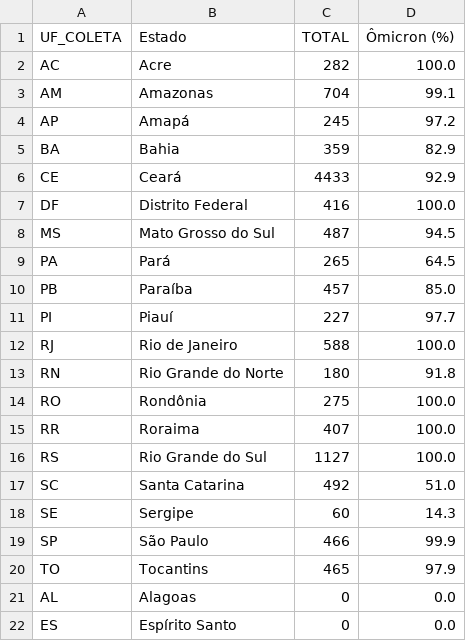
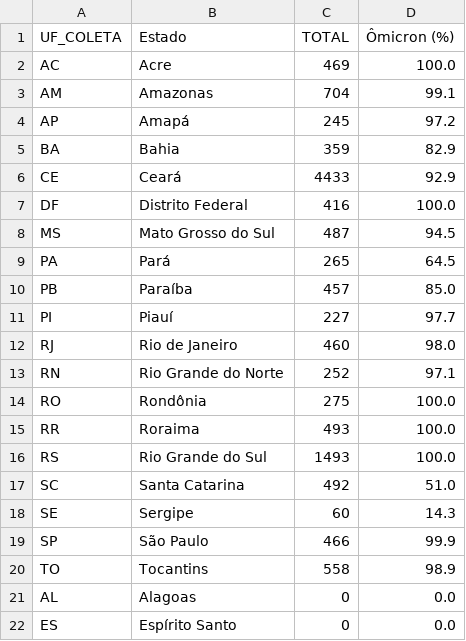
Before and after one commit to vanleiko/RedeGenomica, a CSV file: dados_lacens_omicron_mapa.csv, drawn as a sheet; only a part is shown.

```diff
--- a/dados_lacens_omicron_mapa.csv
+++ b/dados_lacens_omicron_mapa.csv
@@ -1,3 +1,3 @@
 UF_COLETA,Estado,TOTAL,Ômicron (%)
-AC,Acre,282,100.0
+AC,Acre,469,100.0
 AM,Amazonas,704,99.1
@@ -11,7 +11,7 @@ PB,Paraíba,457,85.0
 PI,Piauí,227,97.7
-RJ,Rio de Janeiro,588,100.0
-RN,Rio Grande do Norte,180,91.8
+RJ,Rio de Janeiro,460,98.0
+RN,Rio Grande do Norte,252,97.1
 RO,Rondônia,275,100.0
-RR,Roraima,407,100.0
-RS,Rio Grande do Sul,1127,100.0
+RR,Roraima,493,100.0
+RS,Rio Grande do Sul,1493,100.0
 SC,Santa Catarina,492,51.0
@@ -19,3 +19,3 @@ SE,Sergipe,60,14.3
 SP,São Paulo,466,99.9
-TO,Tocantins,465,97.9
+TO,Tocantins,558,98.9
 AL,Alagoas,0,0.0
```
Also changed, not shown: dados_lacens_omicron.csv.
